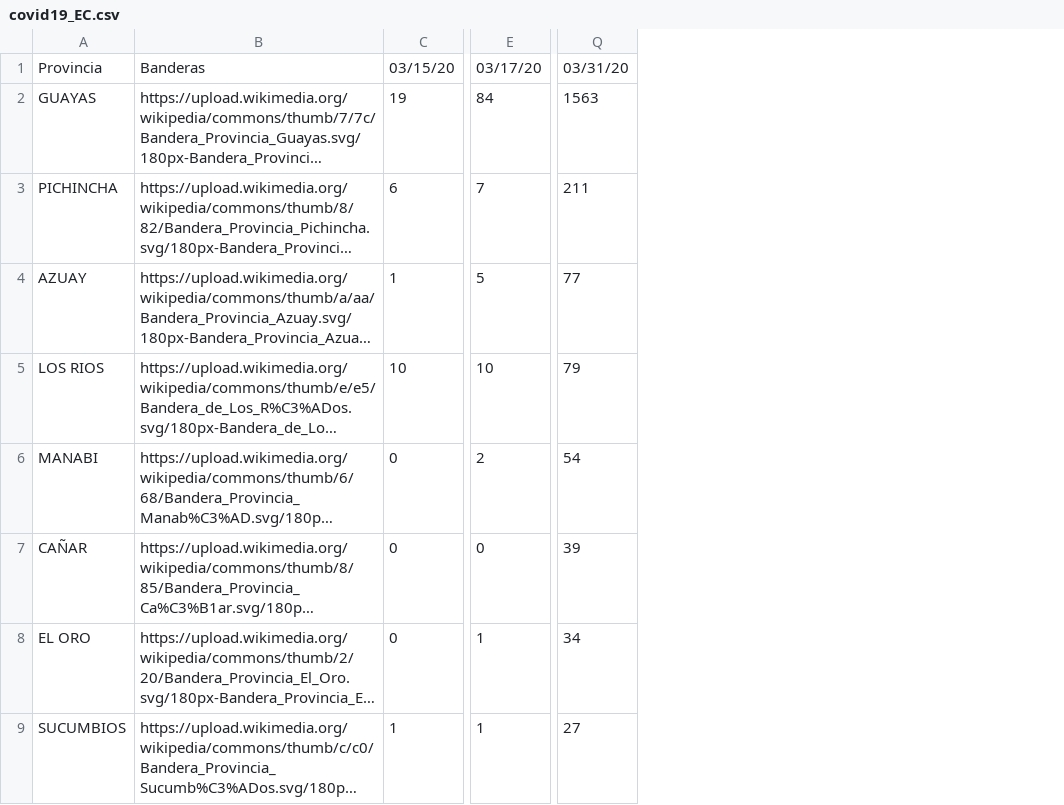
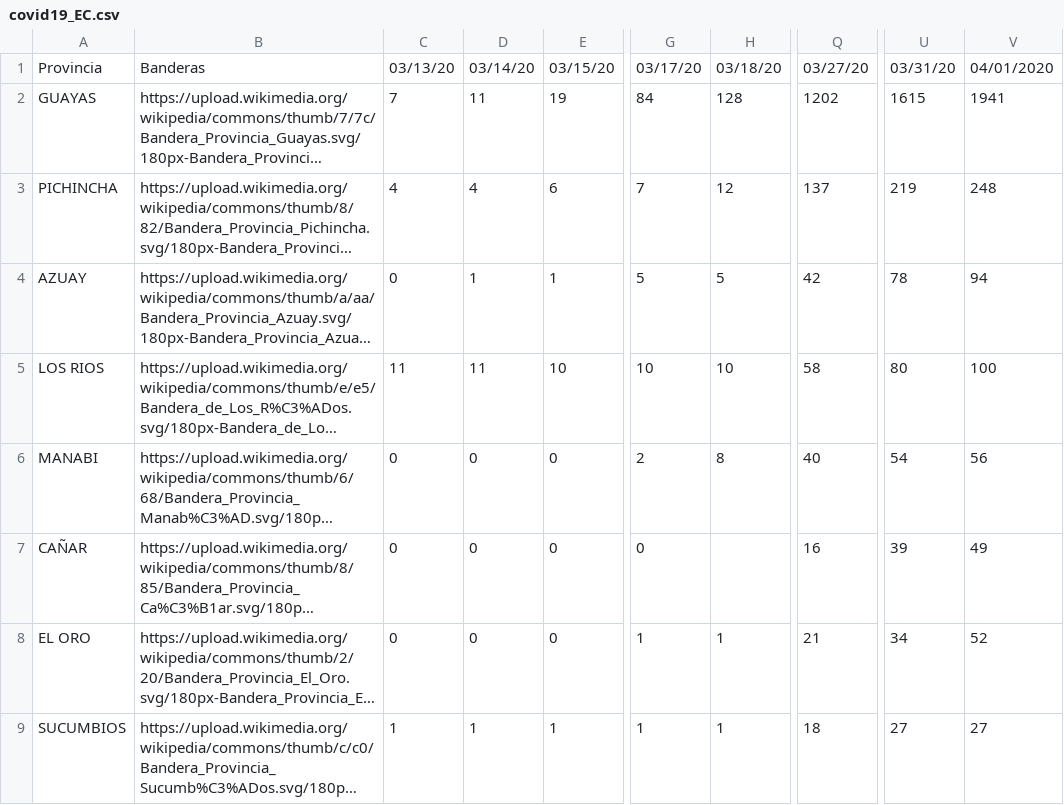
Before and after one commit to zoiber/covid19_EC, a CSV file: data/covid19_EC.csv, drawn as a sheet; only a part is shown, gaps mark what is left out; long unchanged cells end in …; addresses are those after the commit; the diff names each change by its address in the sheet, - before the commit and + after, or states it on an @@ line.

```diff
--- a/data/covid19_EC.csv
+++ b/data/covid19_EC.csv
+column C, rows 1-9: 03/13/20 | 7 | 4 | 0 | 11 | 0 | 0 | 0 | 1
+column D, rows 1-9: 03/14/20 | 11 | 4 | 1 | 11 | 0 | 0 | 0 | 1
+column H, rows 1-9: 03/18/20 | 128 | 12 | 5 | 10 | 8 |  | 1 | 1
+column Q, rows 1-9: 03/27/20 | 1202 | 137 | 42 | 58 | 40 | 16 | 21 | 18
+column V, rows 1-9: 04/01/2020 | 1941 | 248 | 94 | 100 | 56 | 49 | 52 | 27
-U2: 1563
+U2: 1615
-U3: 211
+U3: 219
-U4: 77
+U4: 78
-U5: 79
+U5: 80
```
Also changed, not shown: 3 other files.
